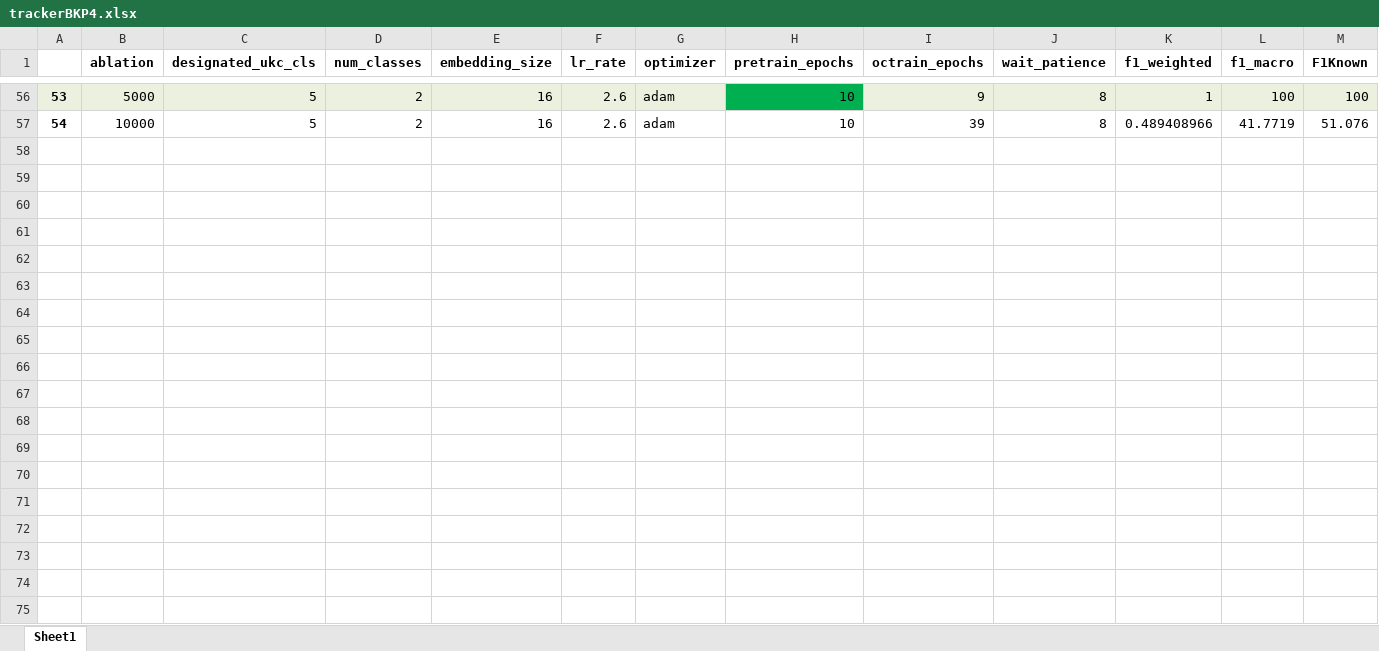
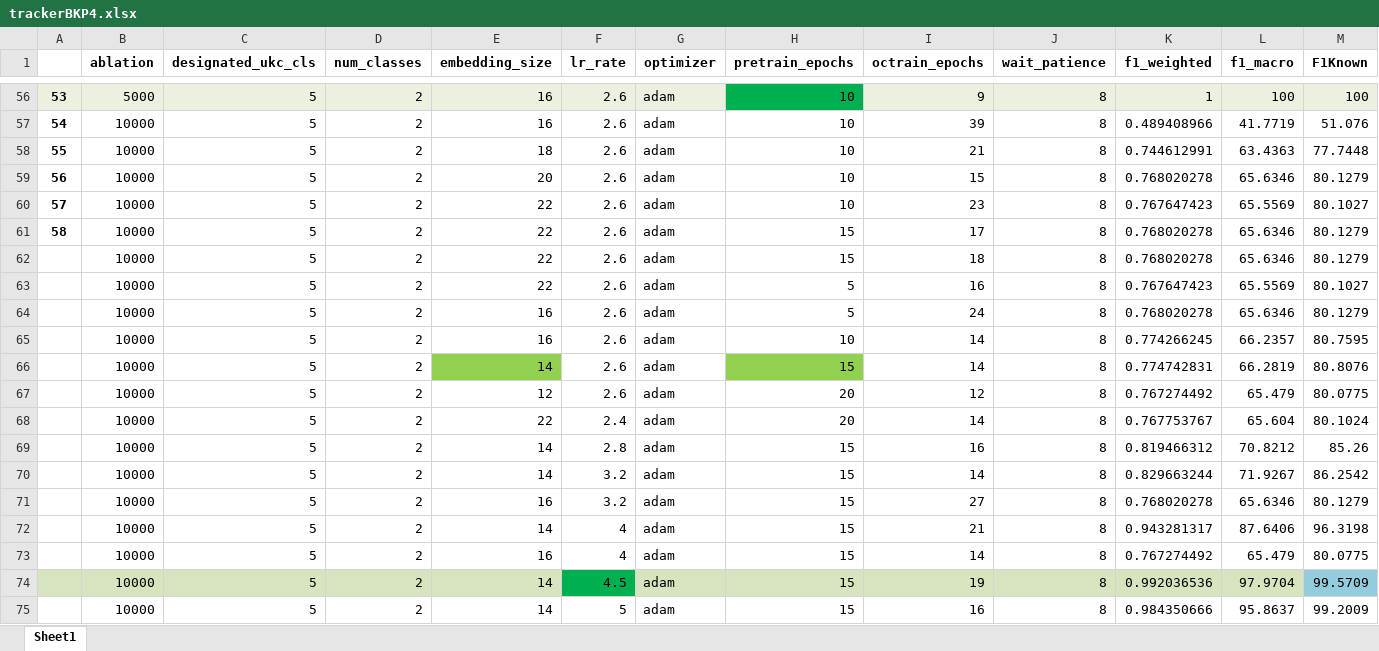
Before and after one commit to BhujayKumarBhatta/OCLog, an Excel workbook: oclog/openset/notebooks/trackerBKP4.xlsx, sheet Sheet1, drawn as a sheet; only a part is shown, gaps mark what is left out; values as stored, in another font and other column widths than the file's, no borders; rows hold the shown columns only; the diff covers the shown part only; the diff names each change by its address in the sheet, - before the commit and + after, or states it on an @@ line.

Commit message:
99known-94open pct with 10K data'

```diff
--- a/oclog/openset/notebooks/trackerBKP4.xlsx (sheet Sheet1)
+++ b/oclog/openset/notebooks/trackerBKP4.xlsx (sheet Sheet1)
+row 58: 55 | 10000 | 5 | 2 | 18 | 2.6 | adam | 10 | 21 | 8 | 0.744612991 | 63.4363 | 77.7448
+row 59: 56 | 10000 | 5 | 2 | 20 | 2.6 | adam | 10 | 15 | 8 | 0.768020278 | 65.6346 | 80.1279
+row 60: 57 | 10000 | 5 | 2 | 22 | 2.6 | adam | 10 | 23 | 8 | 0.767647423 | 65.5569 | 80.1027
+row 61: 58 | 10000 | 5 | 2 | 22 | 2.6 | adam | 15 | 17 | 8 | 0.768020278 | 65.6346 | 80.1279
+row 62:  | 10000 | 5 | 2 | 22 | 2.6 | adam | 15 | 18 | 8 | 0.768020278 | 65.6346 | 80.1279
+row 63:  | 10000 | 5 | 2 | 22 | 2.6 | adam | 5 | 16 | 8 | 0.767647423 | 65.5569 | 80.1027
+row 64:  | 10000 | 5 | 2 | 16 | 2.6 | adam | 5 | 24 | 8 | 0.768020278 | 65.6346 | 80.1279
+row 65:  | 10000 | 5 | 2 | 16 | 2.6 | adam | 10 | 14 | 8 | 0.774266245 | 66.2357 | 80.7595
+row 66:  | 10000 | 5 | 2 | 14 | 2.6 | adam | 15 | 14 | 8 | 0.774742831 | 66.2819 | 80.8076
+row 67:  | 10000 | 5 | 2 | 12 | 2.6 | adam | 20 | 12 | 8 | 0.767274492 | 65.479 | 80.0775
+row 68:  | 10000 | 5 | 2 | 22 | 2.4 | adam | 20 | 14 | 8 | 0.767753767 | 65.604 | 80.1024
+row 69:  | 10000 | 5 | 2 | 14 | 2.8 | adam | 15 | 16 | 8 | 0.819466312 | 70.8212 | 85.26
+row 70:  | 10000 | 5 | 2 | 14 | 3.2 | adam | 15 | 14 | 8 | 0.829663244 | 71.9267 | 86.2542
+row 71:  | 10000 | 5 | 2 | 16 | 3.2 | adam | 15 | 27 | 8 | 0.768020278 | 65.6346 | 80.1279
+row 72:  | 10000 | 5 | 2 | 14 | 4 | adam | 15 | 21 | 8 | 0.943281317 | 87.6406 | 96.3198
+row 73:  | 10000 | 5 | 2 | 16 | 4 | adam | 15 | 14 | 8 | 0.767274492 | 65.479 | 80.0775
+row 74:  | 10000 | 5 | 2 | 14 | 4.5 | adam | 15 | 19 | 8 | 0.992036536 | 97.9704 | 99.5709
+row 75:  | 10000 | 5 | 2 | 14 | 5 | adam | 15 | 16 | 8 | 0.984350666 | 95.8637 | 99.2009
```
Also changed, not shown: 17 added rows elsewhere in this sheet, oclog/openset/notebooks/tracker.xlsx, 3 other files.
